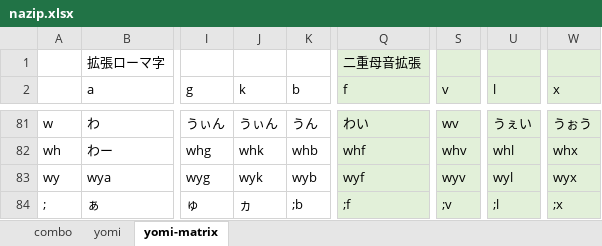
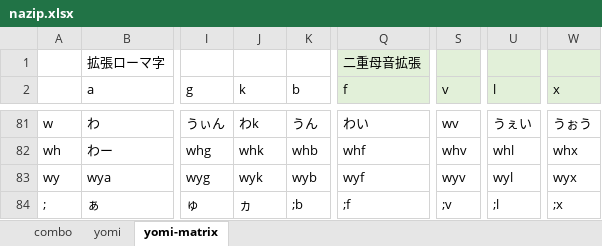
Before and after one commit to rytzk/SharePool, an Excel workbook: nazip.xlsx, sheet yomi-matrix, drawn as a sheet; only a part is shown, gaps mark what is left out; values as stored, in another font and other column widths than the file's, no borders; conditional formats not drawn; the diff covers the shown part only; the diff names each change by its address in the sheet, - before the commit and + after, or states it on an @@ line.

```diff
--- a/nazip.xlsx (sheet yomi-matrix)
+++ b/nazip.xlsx (sheet yomi-matrix)
-J81 (k): うぃん
+J81 (k): わk
-Q81:Q84 fill: #E2F0D9
+Q81:Q84 fill: none
-S81:S84 fill: #E2F0D9
+S81:S84 fill: none
-U81:U84 fill: #E2F0D9
+U81:U84 fill: none
-W81:W84 fill: #E2F0D9
+W81:W84 fill: none
```
Also changed, not shown: 2 edited cells and cell formats elsewhere in this sheet, sheet yomi, formulas that keep their value, 1 other file.
